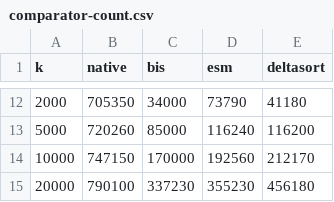
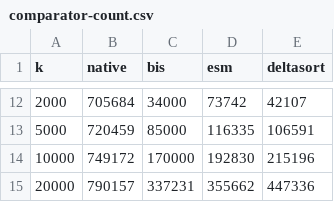
Before and after one commit to shudv/deltasort, a CSV file: paper/benchmarks/rust/comparator-count.csv, drawn as a sheet; only a part is shown, gaps mark what is left out; the diff covers the shown part only.

```diff
--- a/paper/benchmarks/rust/comparator-count.csv
+++ b/paper/benchmarks/rust/comparator-count.csv
@@ -12,4 +12,4 @@ k,native,bis,esm,deltasort
-2000,705350,34000,73790,41180
-5000,720260,85000,116240,116200
-10000,747150,170000,192560,212170
-20000,790100,337230,355230,456180
+2000,705684,34000,73742,42107
+5000,720459,85000,116335,106591
+10000,749172,170000,192830,215196
+20000,790157,337231,355662,447336
```
Also changed, not shown: 30 edited cells elsewhere in this file, paper/benchmarks/js/comparator-count.csv, paper/benchmarks/js/execution-time.csv, 7 other files.
